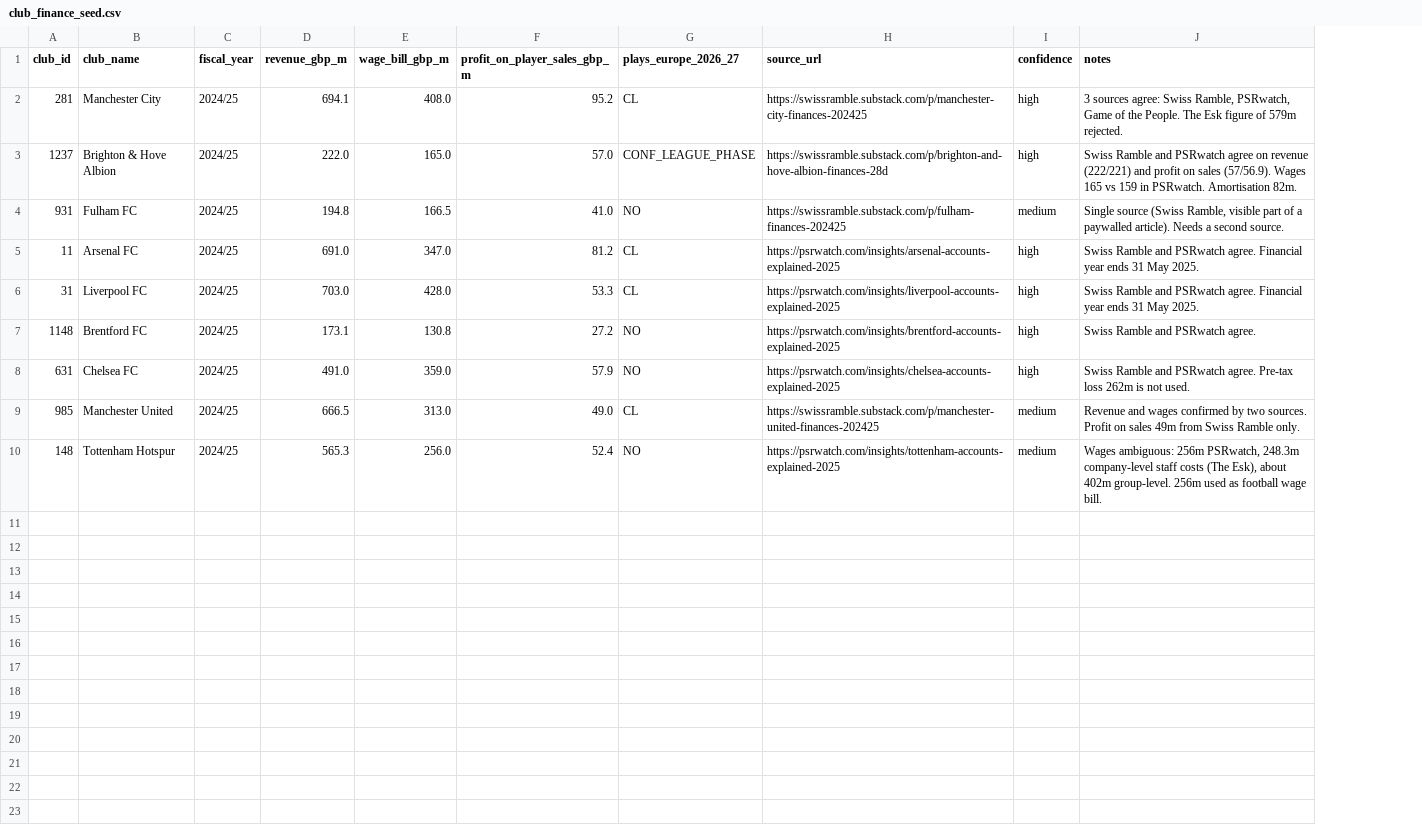
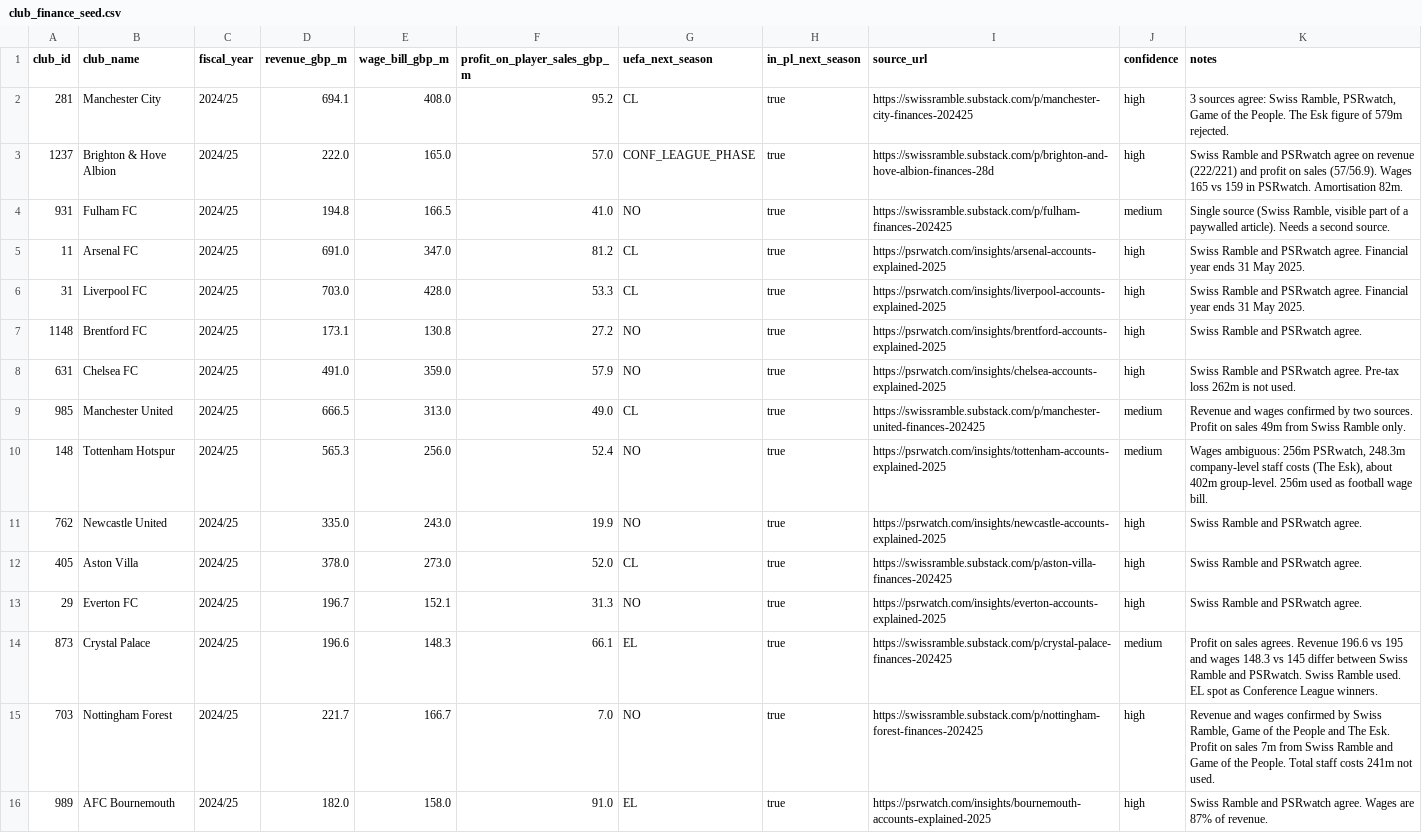
Before and after one commit to yuhnmtype/transfer-window-ai, a CSV file: seed/club_finance_seed.csv, drawn as a sheet; the diff names each change by its address in the sheet, - before the commit and + after, or states it on an @@ line.

Commit message:
Expand finance seed to 15 clubs and add SOURCES.md

```diff
--- a/seed/club_finance_seed.csv
+++ b/seed/club_finance_seed.csv
+column H (in_pl_next_season), rows 2-10: all true
-G1: plays_europe_2026_27
+G1: uefa_next_season
+row 11: 762 | Newcastle United | 2024/25 | 335.0 | 243.0 | 19.9 | NO | true | https://psrwatch.com/insights/newcastle-accounts-explained-2025 | high | Swiss Ramble and PSRwatch agree.
+row 12: 405 | Aston Villa | 2024/25 | 378.0 | 273.0 | 52.0 | CL | true | https://swissramble.substack.com/p/aston-villa-finances-202425 | high | Swiss Ramble and PSRwatch agree.
+row 13: 29 | Everton FC | 2024/25 | 196.7 | 152.1 | 31.3 | NO | true | https://psrwatch.com/insights/everton-accounts-explained-2025 | high | Swiss Ramble and PSRwatch agree.
+row 14: 873 | Crystal Palace | 2024/25 | 196.6 | 148.3 | 66.1 | EL | true | https://swissramble.substack.com/p/crystal-palace-finances-202425 | medium | Profit on sales agrees. Revenue 196.6 vs 195 and wages 148.3 vs 145 differ between Swiss Ramble and PSRwatch. Swiss Ramble used. EL spot as Conference League winners.
+row 15: 703 | Nottingham Forest | 2024/25 | 221.7 | 166.7 | 7.0 | NO | true | https://swissramble.substack.com/p/nottingham-forest-finances-202425 | high | Revenue and wages confirmed by Swiss Ramble, Game of the People and The Esk. Profit on sales 7m from Swiss Ramble and Game of the People. Total staff costs 241m not used.
+row 16: 989 | AFC Bournemouth | 2024/25 | 182.0 | 158.0 | 91.0 | EL | true | https://psrwatch.com/insights/bournemouth-accounts-explained-2025 | high | Swiss Ramble and PSRwatch agree. Wages are 87% of revenue.
```
Also changed, not shown: 2 other files.
